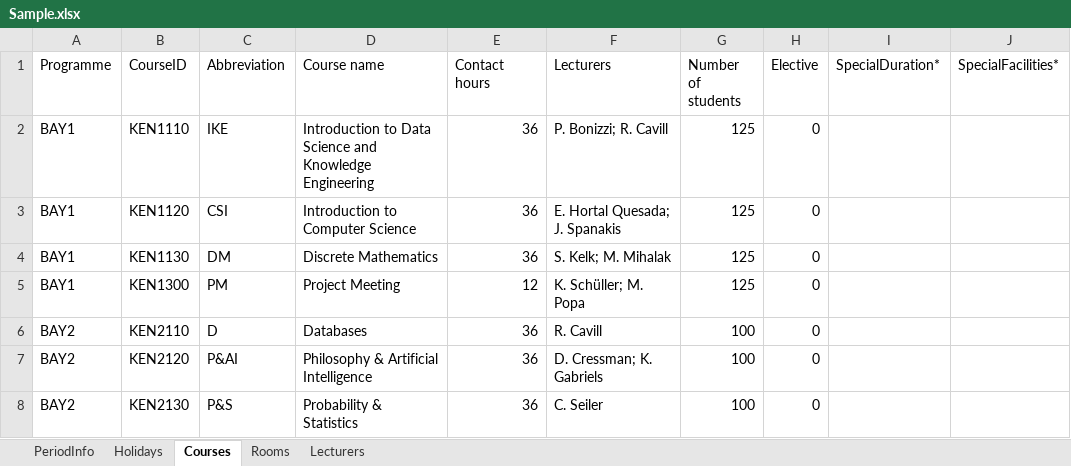
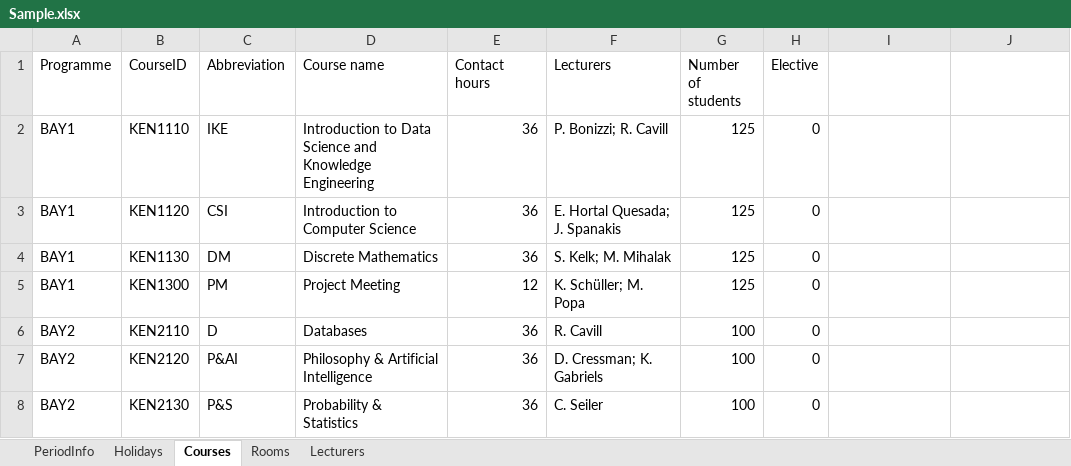
Before and after one commit to pdisbeschl/Uni_Timetables, an Excel workbook: src/InputOutput/Sample.xlsx, sheet Courses, drawn as a sheet; only a part is shown; values as stored, in another font and other column widths than the file's, no borders; the diff names each change by its address in the sheet, - before the commit and + after, or states it on an @@ line.

Commit message:
:sparkles: Courses can now be edited

```diff
--- a/src/InputOutput/Sample.xlsx (sheet Courses)
+++ b/src/InputOutput/Sample.xlsx (sheet Courses)
-I1: SpecialDuration*
+I1: (empty)
-J1: SpecialFacilities*
+J1: (empty)
```
Also changed, not shown: 4 other files.
